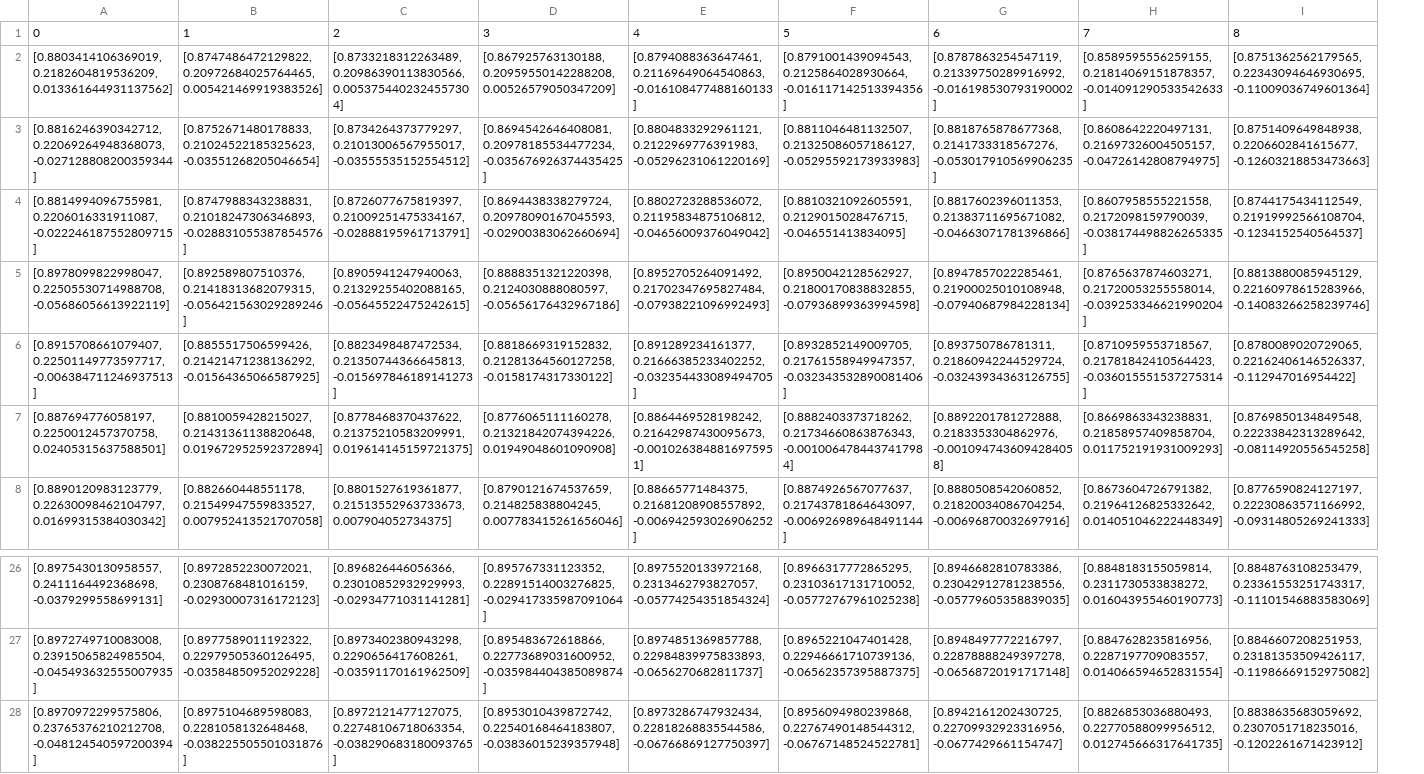
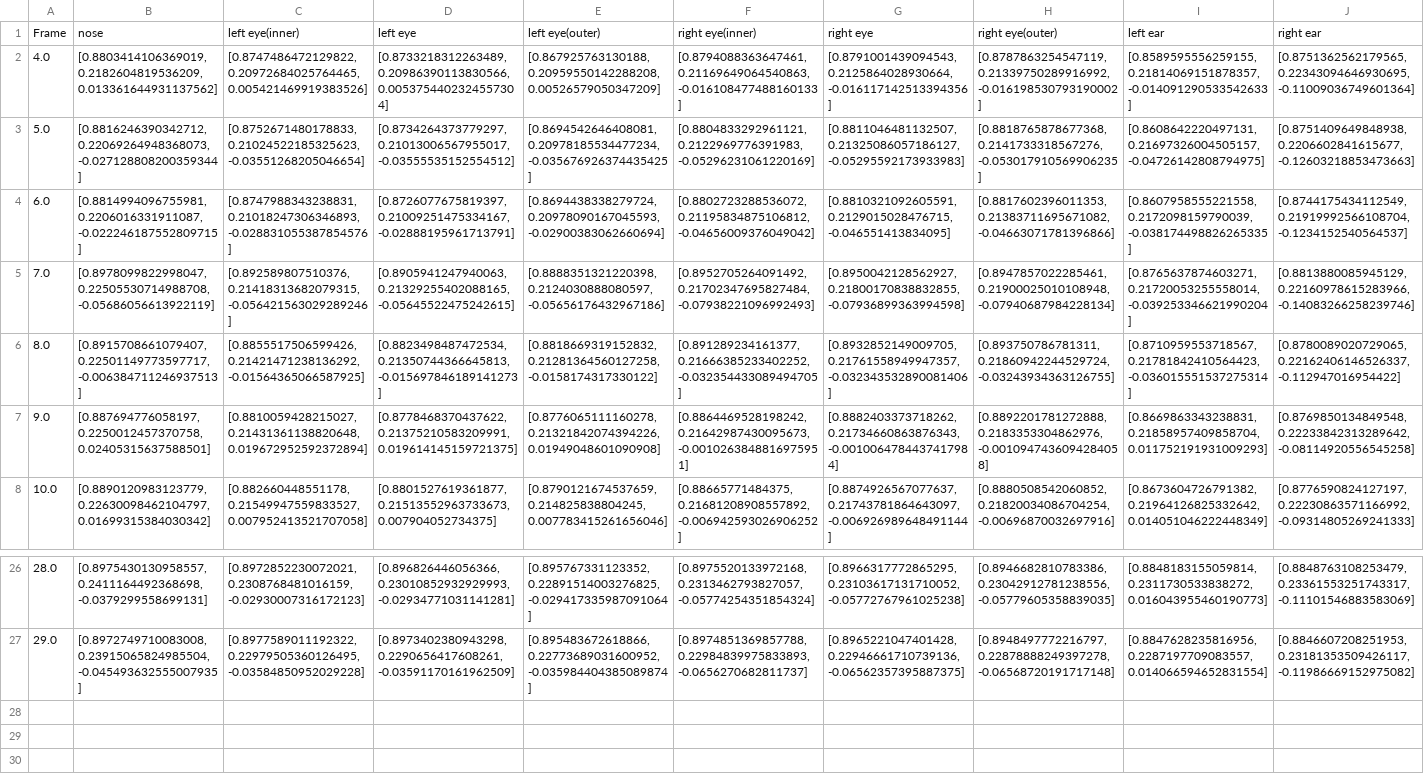
Before and after one commit to TheOnlyMann/CITE490K-Project, a CSV file: csv_extraction/Ra Ra Rasputin - Line Dance (Demo & Walk Through).csv, drawn as a sheet; only a part is shown, gaps mark what is left out; removed rows and columns are numbered as before the commit, all else as after; rows hold the shown columns only; the diff names each change by its address in the sheet, - before the commit and + after, or states it on an @@ line.

```diff
--- a/csv_extraction/Ra Ra Rasputin - Line Dance (Demo & Walk Through).csv
+++ b/csv_extraction/Ra Ra Rasputin - Line Dance (Demo & Walk Through).csv
+column A, rows 2-8: 4.0 | 5.0 | 6.0 | 7.0 | 8.0 | 9.0 | 10.0; rows 26-27: 28.0 | 29.0
-row 1: 0 | 1 | 2 | 3 | 4 | 5 | 6 | 7 | 8
+row 1: Frame | nose | left eye(inner) | left eye | left eye(outer) | right eye(inner) | right eye | right eye(outer) | left ear | right ear
-row 28: [0.8970972299575806, 0.23765376210212708, -0.048124540597200394] | [0.8975104689598083, 0.2281058132648468, -0.038225505501031876] | [0.8972121477127075, 0.22748106718063354, -0.038290683180093765] | [0.8953010439872742, 0.22540168464183807, -0.03836015239357948] | [0.8973286747932434, 0.22818268835544586, -0.06766869127750397] | [0.8956094980239868, 0.22767490148544312, -0.06767148524522781] | [0.8942161202430725, 0.22709932923316956, -0.0677429661154747] | [0.8826853036880493, 0.22770588099956512, 0.012745666317641735] | [0.8838635683059692, 0.2307051718235016, -0.1202261671423912]
```
Also changed, not shown: csv_extraction/Don't Say Goodbye - Line Dance (Demo & Walk Through).csv, 7 other files.
